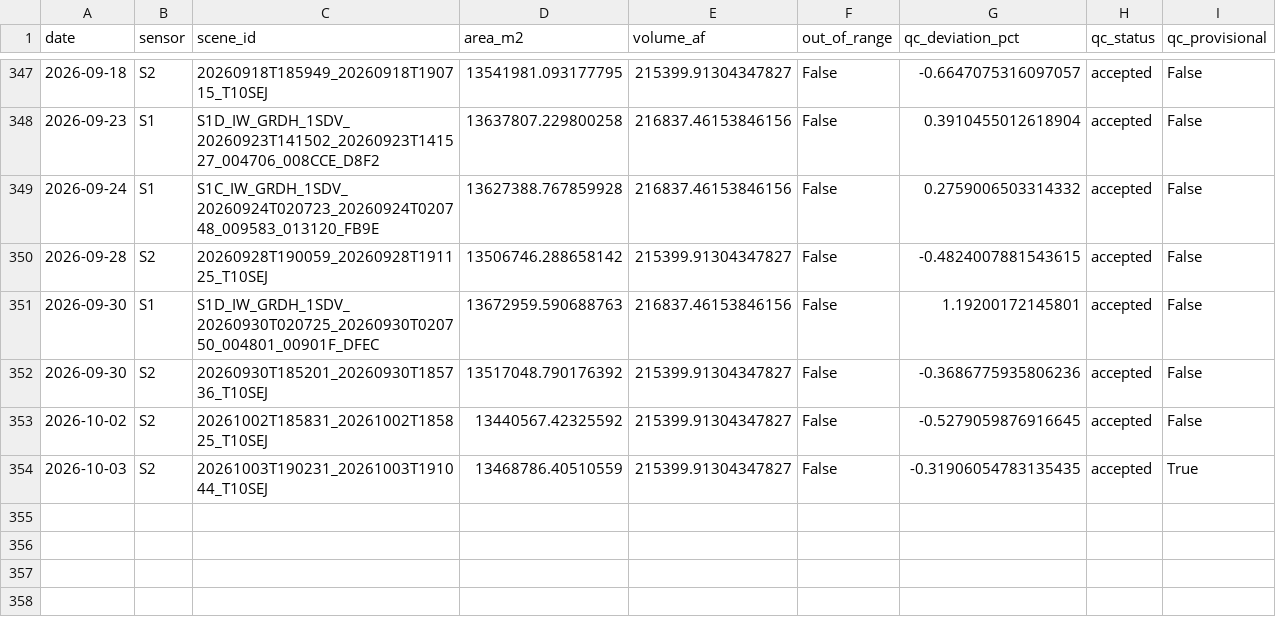
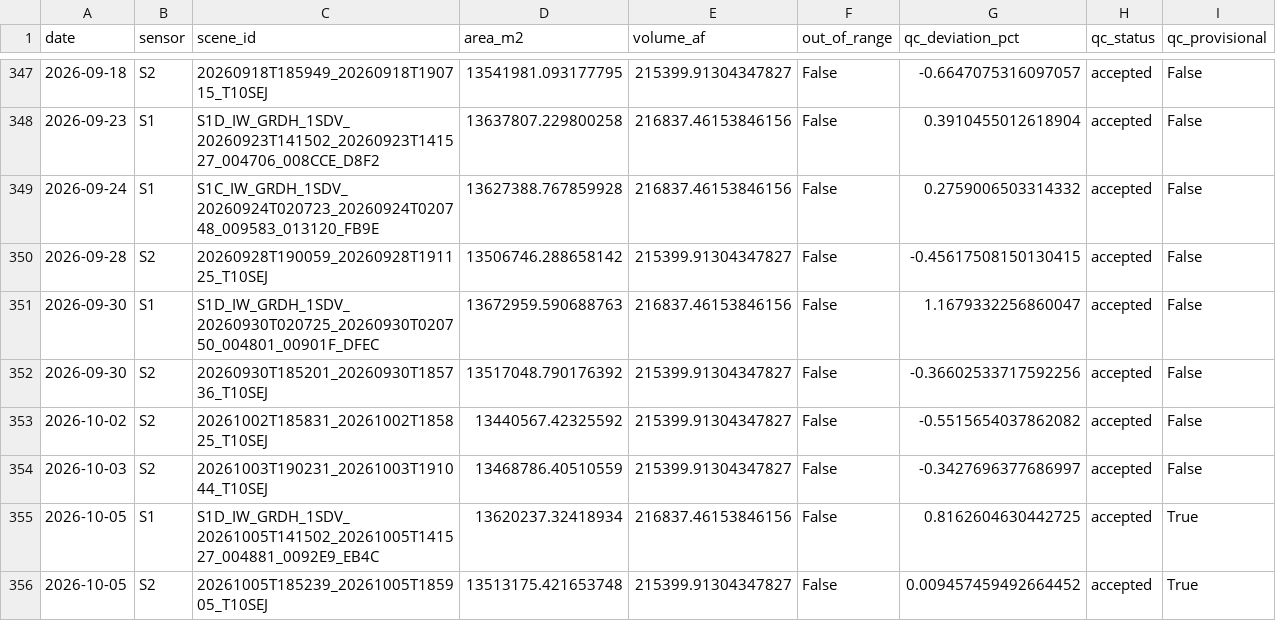
Before and after one commit to jimkaj/reservoir_ca, a CSV file: reservoirs/timeseries/INV.csv, drawn as a sheet; only a part is shown, gaps mark what is left out.

```diff
--- a/reservoirs/timeseries/INV.csv
+++ b/reservoirs/timeseries/INV.csv
@@ -349,6 +349,8 @@ date,sensor,scene_id,area_m2,volume_af,out_of_range,qc_deviation_pct,qc_status,q
 2026-09-24,S1,S1C_IW_GRDH_1SDV_20260924T020723_20260924T020748_009583_013120_FB9E,13627388.767859928,216837.46153846156,False,0.2759006503314332,accepted,False
-2026-09-28,S2,20260928T190059_20260928T191125_T10SEJ,13506746.288658142,215399.91304347827,False,-0.4824007881543615,accepted,False
-2026-09-30,S1,S1D_IW_GRDH_1SDV_20260930T020725_20260930T020750_004801_00901F_DFEC,13672959.590688763,216837.46153846156,False,1.19200172145801,accepted,False
-2026-09-30,S2,20260930T185201_20260930T185736_T10SEJ,13517048.790176392,215399.91304347827,False,-0.3686775935806236,accepted,False
-2026-10-02,S2,20261002T185831_20261002T185825_T10SEJ,13440567.42325592,215399.91304347827,False,-0.5279059876916645,accepted,False
-2026-10-03,S2,20261003T190231_20261003T191044_T10SEJ,13468786.40510559,215399.91304347827,False,-0.31906054783135435,accepted,True
+2026-09-28,S2,20260928T190059_20260928T191125_T10SEJ,13506746.288658142,215399.91304347827,False,-0.45617508150130415,accepted,False
+2026-09-30,S1,S1D_IW_GRDH_1SDV_20260930T020725_20260930T020750_004801_00901F_DFEC,13672959.590688763,216837.46153846156,False,1.1679332256860047,accepted,False
+2026-09-30,S2,20260930T185201_20260930T185736_T10SEJ,13517048.790176392,215399.91304347827,False,-0.36602533717592256,accepted,False
+2026-10-02,S2,20261002T185831_20261002T185825_T10SEJ,13440567.42325592,215399.91304347827,False,-0.5515654037862082,accepted,False
+2026-10-03,S2,20261003T190231_20261003T191044_T10SEJ,13468786.40510559,215399.91304347827,False,-0.3427696377686997,accepted,False
+2026-10-05,S1,S1D_IW_GRDH_1SDV_20261005T141502_20261005T141527_004881_0092E9_EB4C,13620237.32418934,216837.46153846156,False,0.8162604630442725,accepted,True
+2026-10-05,S2,20261005T185239_20261005T185905_T10SEJ,13513175.421653748,215399.91304347827,False,0.009457459492664452,accepted,True
```
Also changed, not shown: reservoirs/timeseries/KES.csv, reservoirs/timeseries/ORO.csv, 24 other files.
